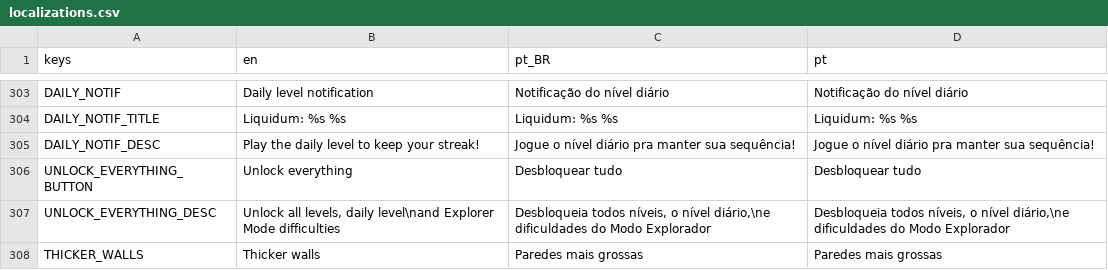
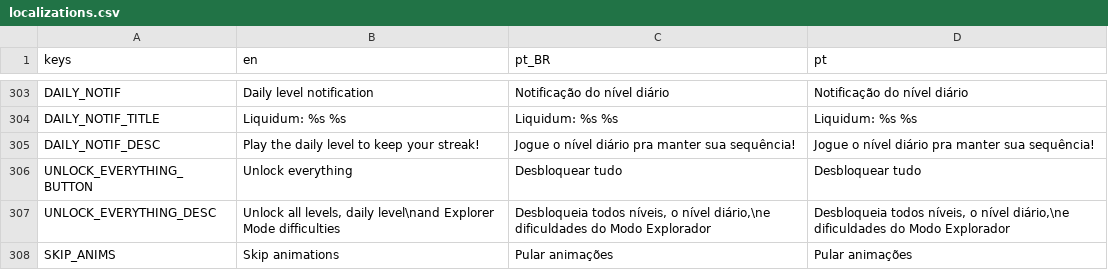
Before and after one commit to MarvellousSoft/liquidum, a CSV file: project/localization/localizations.csv, drawn as a sheet; only a part is shown, gaps mark what is left out.

Commit message:
Skip animation toggle

```diff
--- a/project/localization/localizations.csv
+++ b/project/localization/localizations.csv
@@ -307,2 +307,2 @@ UNLOCK_EVERYTHING_BUTTON,Unlock everything,Desbloquear tudo,Desbloquear tudo
 UNLOCK_EVERYTHING_DESC,"Unlock all levels, daily level\nand Explorer Mode difficulties","Desbloqueia todos níveis, o nível diário,\ne dificuldades do Modo Explorador","Desbloqueia todos níveis, o nível diário,\ne dificuldades do Modo Explorador"
-THICKER_WALLS,Thicker walls,Paredes mais grossas,Paredes mais grossas
+SKIP_ANIMS,Skip animations,Pular animações,Pular animações
```
Also changed, not shown: 11 other files.
